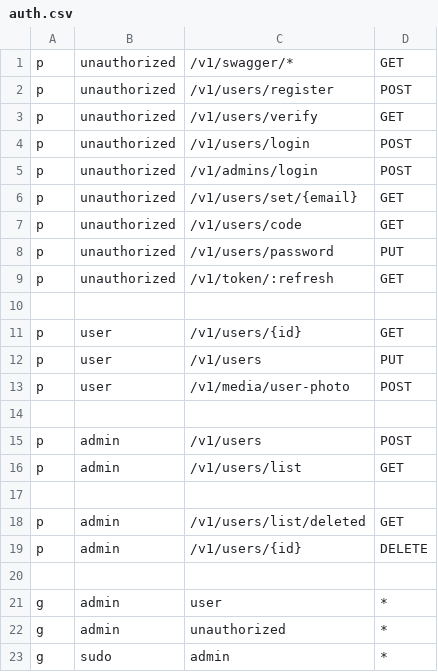
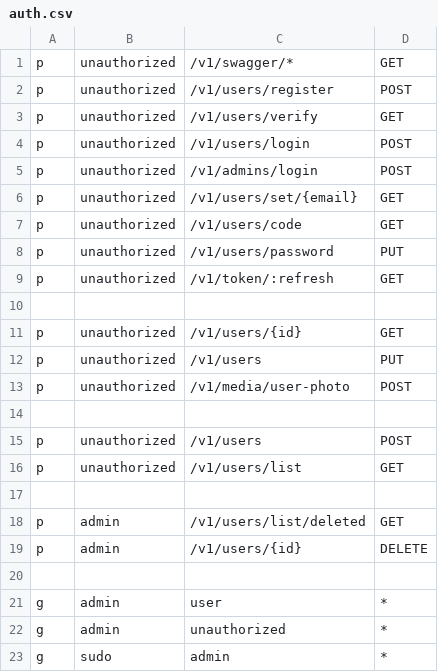
Before and after one commit to dostonshernazarov/resume_maker, a CSV file: api-service/auth.csv, drawn as a sheet.

```diff
--- a/api-service/auth.csv
+++ b/api-service/auth.csv
@@ -10,8 +10,8 @@ p, unauthorized, /v1/token/:refresh, GET
 
-p, user, /v1/users/{id}, GET
-p, user, /v1/users, PUT
-p, user, /v1/media/user-photo, POST
+p, unauthorized, /v1/users/{id}, GET
+p, unauthorized, /v1/users, PUT
+p, unauthorized, /v1/media/user-photo, POST
 
-p, admin, /v1/users, POST
-p, admin, /v1/users/list, GET
+p, unauthorized, /v1/users, POST
+p, unauthorized, /v1/users/list, GET
 
```
Also changed, not shown: 9 other files.
